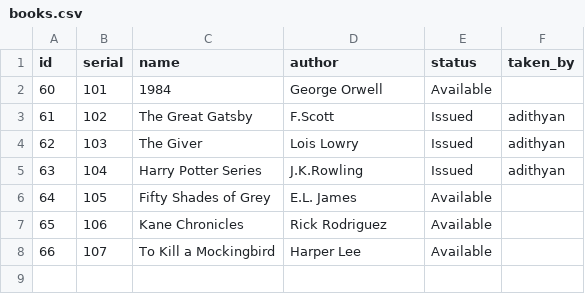
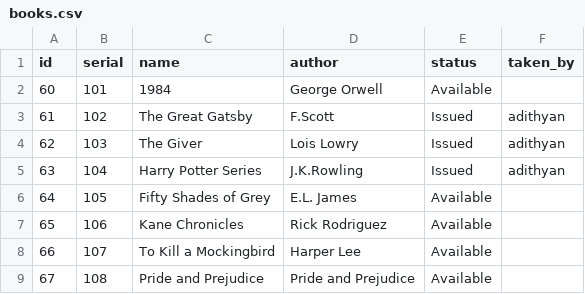
Before and after one commit to adithyansunil/Library_Management_System, a CSV file: books.csv, drawn as a sheet; the diff names each change by its address in the sheet, - before the commit and + after, or states it on an @@ line.

Commit message:
🔄 Backup books.csv from SQLite

```diff
--- a/books.csv
+++ b/books.csv
+row 9: 67 | 108 | Pride and Prejudice | Pride and Prejudice | Available
```
